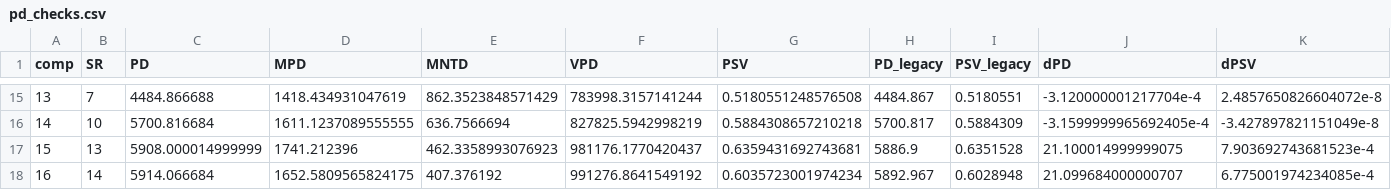
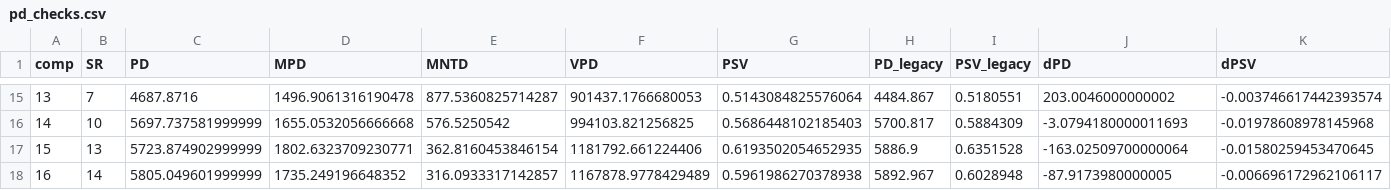
Before and after one commit to diogoprov/BEF, a CSV file: output/tables/pd_checks.csv, drawn as a sheet; only a part is shown, gaps mark what is left out; the diff covers the shown part only.

```diff
--- a/output/tables/pd_checks.csv
+++ b/output/tables/pd_checks.csv
@@ -15,4 +15,4 @@ comp,SR,PD,MPD,MNTD,VPD,PSV,PD_legacy,PSV_legacy,dPD,dPSV
-13,7,4484.866688,1418.434931047619,862.3523848571429,783998.3157141244,0.5180551248576508,4484.867,0.5180551,-3.120000001217704e-4,2.4857650826604072e-8
-14,10,5700.816684,1611.1237089555555,636.7566694,827825.5942998219,0.5884308657210218,5700.817,0.5884309,-3.1599999965692405e-4,-3.427897821151049e-8
-15,13,5908.000014999999,1741.212396,462.3358993076923,981176.1770420437,0.6359431692743681,5886.9,0.6351528,21.100014999999075,7.903692743681523e-4
-16,14,5914.066684,1652.5809565824175,407.376192,991276.8641549192,0.6035723001974234,5892.967,0.6028948,21.099684000000707,6.775001974234085e-4
+13,7,4687.8716,1496.9061316190478,877.5360825714287,901437.1766680053,0.5143084825576064,4484.867,0.5180551,203.0046000000002,-0.003746617442393574
+14,10,5697.737581999999,1655.0532056666668,576.5250542,994103.821256825,0.5686448102185403,5700.817,0.5884309,-3.0794180000011693,-0.01978608978145968
+15,13,5723.874902999999,1802.6323709230771,362.8160453846154,1181792.661224406,0.6193502054652935,5886.9,0.6351528,-163.02509700000064,-0.01580259453470645
+16,14,5805.049601999999,1735.249196648352,316.0933317142857,1167878.9778429489,0.5961986270378938,5892.967,0.6028948,-87.9173980000005,-0.006696172962106117
```
Also changed, not shown: 126 edited cells elsewhere in this file, data/derived/bef_long.csv, data/derived/metrics_composition.csv, 32 other files.
